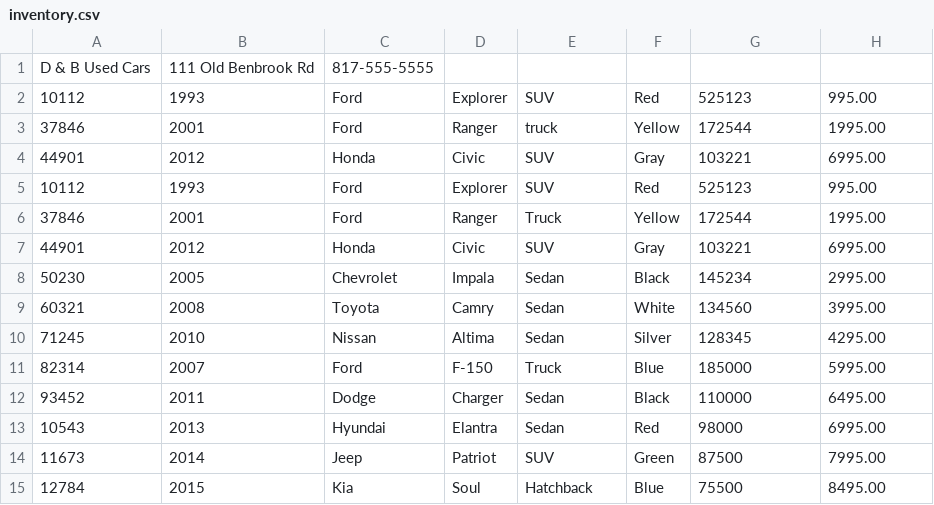
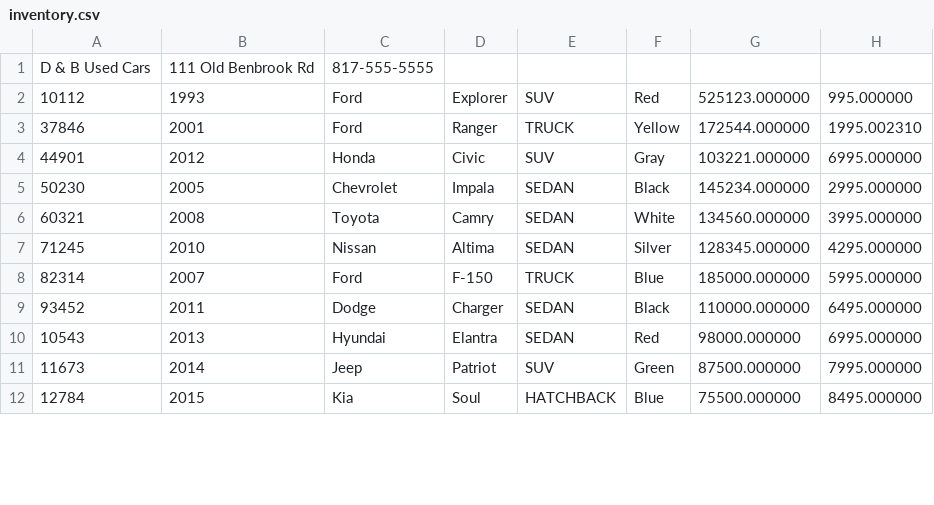
Before and after one commit to toddorduke/BootcampGraham, a CSV file: week5WorkShopCarDealership/src/main/resources/inventory.csv, drawn as a sheet; only a part is shown; the diff covers the shown part only.

```diff
--- a/week5WorkShopCarDealership/src/main/resources/inventory.csv
+++ b/week5WorkShopCarDealership/src/main/resources/inventory.csv
@@ -1,15 +1,12 @@
 D & B Used Cars|111 Old Benbrook Rd|817-555-5555
-10112|1993|Ford|Explorer|SUV|Red|525123|995.00
-37846|2001|Ford|Ranger|truck|Yellow|172544|1995.00
-44901|2012|Honda|Civic|SUV|Gray|103221|6995.00
-10112|1993|Ford|Explorer|SUV|Red|525123|995.00
-37846|2001|Ford|Ranger|Truck|Yellow|172544|1995.00
-44901|2012|Honda|Civic|SUV|Gray|103221|6995.00
-50230|2005|Chevrolet|Impala|Sedan|Black|145234|2995.00
-60321|2008|Toyota|Camry|Sedan|White|134560|3995.00
-71245|2010|Nissan|Altima|Sedan|Silver|128345|4295.00
-82314|2007|Ford|F-150|Truck|Blue|185000|5995.00
-93452|2011|Dodge|Charger|Sedan|Black|110000|6495.00
-10543|2013|Hyundai|Elantra|Sedan|Red|98000|6995.00
-11673|2014|Jeep|Patriot|SUV|Green|87500|7995.00
-12784|2015|Kia|Soul|Hatchback|Blue|75500|8495.00
+10112|1993|Ford|Explorer|SUV|Red|525123.000000|995.000000
+37846|2001|Ford|Ranger|TRUCK|Yellow|172544.000000|1995.002310
+44901|2012|Honda|Civic|SUV|Gray|103221.000000|6995.000000
+50230|2005|Chevrolet|Impala|SEDAN|Black|145234.000000|2995.000000
+60321|2008|Toyota|Camry|SEDAN|White|134560.000000|3995.000000
+71245|2010|Nissan|Altima|SEDAN|Silver|128345.000000|4295.000000
+82314|2007|Ford|F-150|TRUCK|Blue|185000.000000|5995.000000
+93452|2011|Dodge|Charger|SEDAN|Black|110000.000000|6495.000000
+10543|2013|Hyundai|Elantra|SEDAN|Red|98000.000000|6995.000000
+11673|2014|Jeep|Patriot|SUV|Green|87500.000000|7995.000000
+12784|2015|Kia|Soul|HATCHBACK|Blue|75500.000000|8495.000000
```
Also changed, not shown: 1 added row and 23 edited cells elsewhere in this file, week5WorkShopCarDealership/src/main/resources/Contract.csv, 5 other files.
